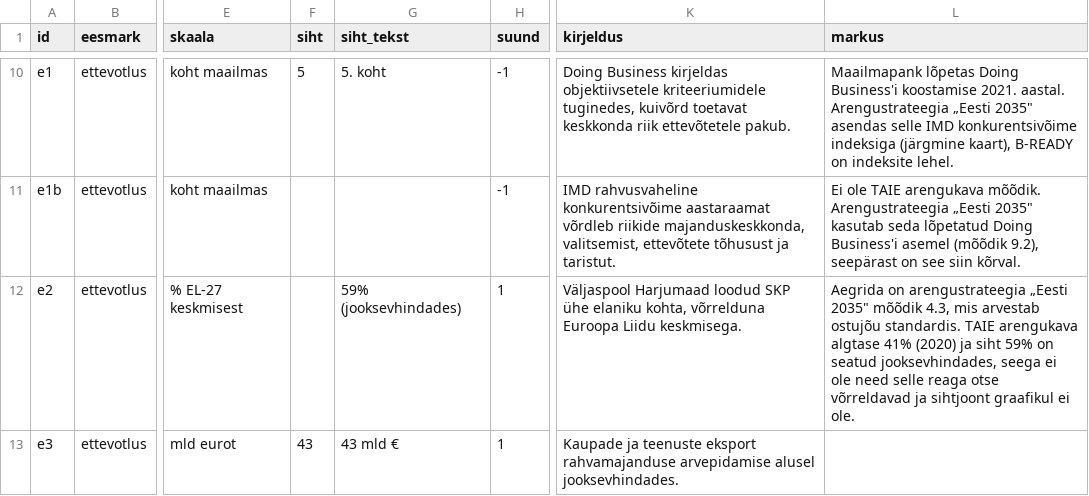
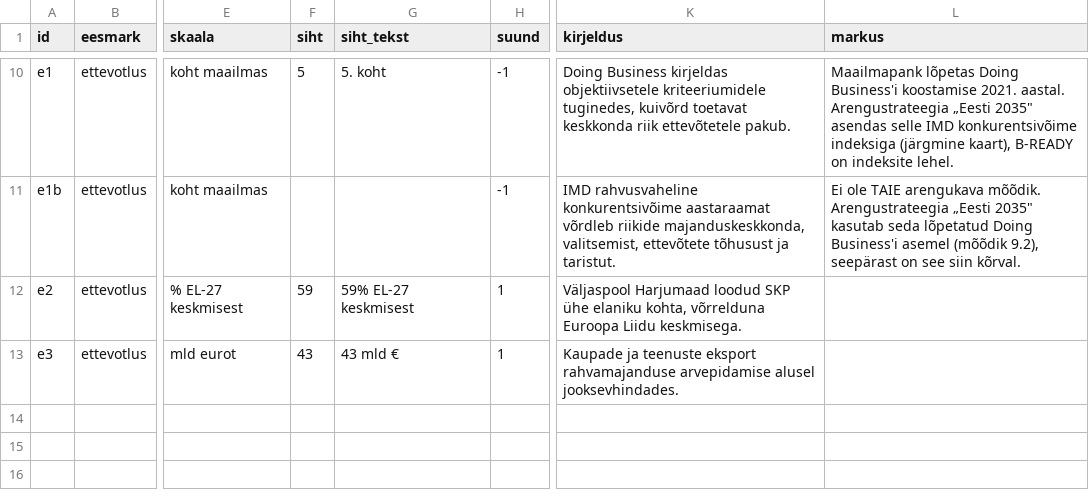
Before and after one commit to karel150/MKMgraafikud, a CSV file: andmed/taie.csv, drawn as a sheet; only a part is shown, gaps mark what is left out; the diff names each change by its address in the sheet, - before the commit and + after, or states it on an @@ line.

```diff
--- a/andmed/taie.csv
+++ b/andmed/taie.csv
-F12 (siht): (empty)
+F12 (siht): 59
-G12 (siht_tekst): 59% (jooksevhindades)
+G12 (siht_tekst): 59% EL-27 keskmisest
-L12 (markus): Aegrida on arengustrateegia „Eesti 2035" mõõdik 4.3, mis arvestab ostujõu standardis. TAIE arengukava algtase 41% (2020) ja siht 59% on seatud jooksevhindades, seega ei ole need selle reaga otse võrreldavad ja sihtjoont graafikul ei ole.
+L12 (markus): (empty)
```
Also changed, not shown: 4 other files.
